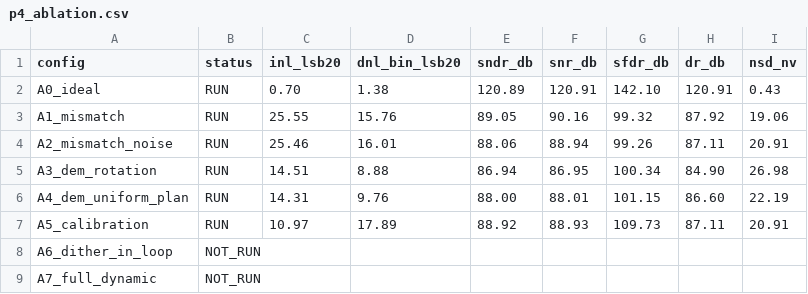
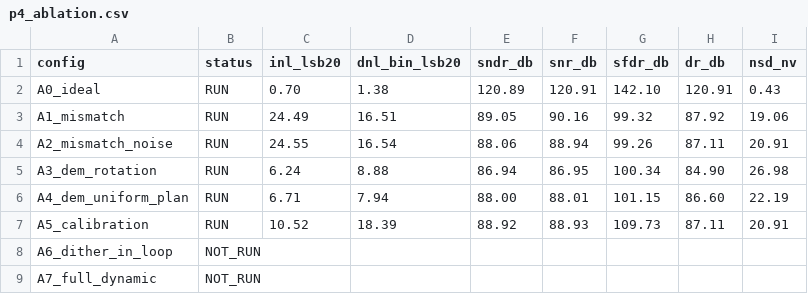
Before and after one commit to defineiocc02/20bit_SAR_ADC_Behaviour_Verification, a CSV file: docs/reviews/20261113_p3p4/data/p4_ablation.csv, drawn as a sheet.

Commit message:
feat(figures): 补齐 F02/F03/F04/F05/F06/F08，并按"充分统计"重算静态指标
图（tools/run_review_figures.py，每图带配置/seed/SHA/重绘命令）：
- F02 逐 (片,单元) 使用热图 + 修复前后覆盖对比：码 8 从 32/63 到 63/63，
  码 511 两者都 63/63 —— 把 A01 的"满码假通过"画出来；
- F03 INL/DNL 五条配置：直观看出 DEM 修 INL、校准修 SFDR；
- F04 同条件 PSD；F05 逐字范围缺口（0..35.16 mV）与越界计数（最多 139，U=0 严格 0）；
- F06 三条加载路径：follower 61.3 pC = 一次加载 61.3 pC，试探 SAR 184.3 pC（3.01×）；
- F08 普通 AZ 开/关的输出失调与噪声底。

静态指标按审查"充分统计"要求从 8 次重复提到 32 次，并给出 INL 地板 sigma_e/sqrt(R)：
- 8 次地板 3.8~6.3 LSB20，256 点取 max 会挑噪声正尾 → +DEM 虚高到 14.5；
- 32 次后：DEM **6.24**、DEM+轮转 6.71、逐码校准 10.52、失配+噪声 24.55。

**由此改写两条结论**：
1. DEM 的 INL 改善是 3.9×（不是 1.75×），且**优于**逐码校准（2.3×）；
2. 失配扫描里 DEM 斜率 6 327 ppm/σ（无 DEM 23 372），即压到 0.27×。
校准的优势改述为 SFDR +10.5 dB 与 NSD 不变；其 INL 随留出网格在 10.5~13.2 之间变化，
因为逐码表的分辨率就是码宽。

文档：新增 figures/README.md（逐图来源与"不能声称"）、09 §4.1（测量地板），
05/08/README 数字同步。

```diff
--- a/docs/reviews/20261113_p3p4/data/p4_ablation.csv
+++ b/docs/reviews/20261113_p3p4/data/p4_ablation.csv
@@ -2,7 +2,7 @@ config,status,inl_lsb20,dnl_bin_lsb20,sndr_db,snr_db,sfdr_db,dr_db,nsd_nv
 A0_ideal,RUN,0.70,1.38,120.89,120.91,142.10,120.91,0.43
-A1_mismatch,RUN,25.55,15.76,89.05,90.16,99.32,87.92,19.06
-A2_mismatch_noise,RUN,25.46,16.01,88.06,88.94,99.26,87.11,20.91
-A3_dem_rotation,RUN,14.51,8.88,86.94,86.95,100.34,84.90,26.98
-A4_dem_uniform_plan,RUN,14.31,9.76,88.00,88.01,101.15,86.60,22.19
-A5_calibration,RUN,10.97,17.89,88.92,88.93,109.73,87.11,20.91
+A1_mismatch,RUN,24.49,16.51,89.05,90.16,99.32,87.92,19.06
+A2_mismatch_noise,RUN,24.55,16.54,88.06,88.94,99.26,87.11,20.91
+A3_dem_rotation,RUN,6.24,8.88,86.94,86.95,100.34,84.90,26.98
+A4_dem_uniform_plan,RUN,6.71,7.94,88.00,88.01,101.15,86.60,22.19
+A5_calibration,RUN,10.52,18.39,88.92,88.93,109.73,87.11,20.91
 A6_dither_in_loop,NOT_RUN,,,,,,,
```
Also changed, not shown: docs/reviews/20261113_p3p4/data/mismatch_sweep.csv, 15 other files.
